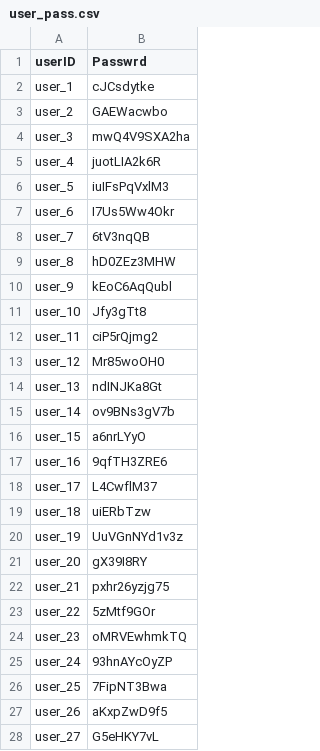
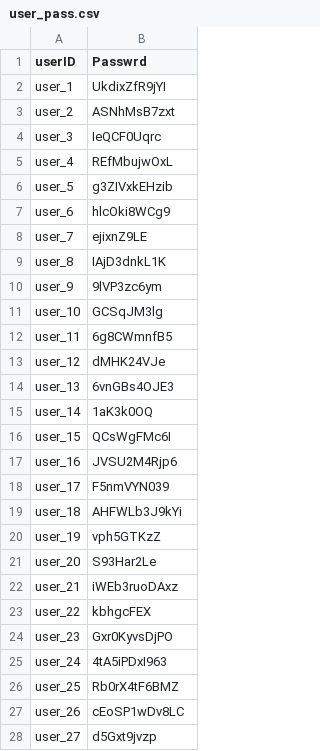
Before and after one commit to FinHackathon/RainyDay, a CSV file: Data/csv-prototyping/user_pass.csv, drawn as a sheet; only a part is shown; the diff covers the shown part only.

```diff
--- a/Data/csv-prototyping/user_pass.csv
+++ b/Data/csv-prototyping/user_pass.csv
@@ -1,28 +1,28 @@
 "userID","Passwrd"
-"user_1","cJCsdytke"
-"user_2","GAEWacwbo"
-"user_3","mwQ4V9SXA2ha"
-"user_4","juotLIA2k6R"
-"user_5","iuIFsPqVxlM3"
-"user_6","I7Us5Ww4Okr"
-"user_7","6tV3nqQB"
-"user_8","hD0ZEz3MHW"
-"user_9","kEoC6AqQubl"
-"user_10","Jfy3gTt8"
-"user_11","ciP5rQjmg2"
-"user_12","Mr85woOH0"
-"user_13","ndINJKa8Gt"
-"user_14","ov9BNs3gV7b"
-"user_15","a6nrLYyO"
-"user_16","9qfTH3ZRE6"
-"user_17","L4CwflM37"
-"user_18","uiERbTzw"
-"user_19","UuVGnNYd1v3z"
-"user_20","gX39I8RY"
-"user_21","pxhr26yzjg75"
-"user_22","5zMtf9GOr"
-"user_23","oMRVEwhmkTQ"
-"user_24","93hnAYcOyZP"
-"user_25","7FipNT3Bwa"
-"user_26","aKxpZwD9f5"
-"user_27","G5eHKY7vL"
+"user_1","UkdixZfR9jYI"
+"user_2","ASNhMsB7zxt"
+"user_3","IeQCF0Uqrc"
+"user_4","REfMbujwOxL"
+"user_5","g3ZIVxkEHzib"
+"user_6","hlcOki8WCg9"
+"user_7","ejixnZ9LE"
+"user_8","IAjD3dnkL1K"
+"user_9","9lVP3zc6ym"
+"user_10","GCSqJM3lg"
+"user_11","6g8CWmnfB5"
+"user_12","dMHK24VJe"
+"user_13","6vnGBs4OJE3"
+"user_14","1aK3k0OQ"
+"user_15","QCsWgFMc6I"
+"user_16","JVSU2M4Rjp6"
+"user_17","F5nmVYN039"
+"user_18","AHFWLb3J9kYi"
+"user_19","vph5GTKzZ"
+"user_20","S93Har2Le"
+"user_21","iWEb3ruoDAxz"
+"user_22","kbhgcFEX"
+"user_23","Gxr0KyvsDjPO"
+"user_24","4tA5iPDxI963"
+"user_25","Rb0rX4tF6BMZ"
+"user_26","cEoSP1wDv8LC"
+"user_27","d5Gxt9jvzp"
```
Also changed, not shown: 23 edited cells elsewhere in this file, 16 other files.
